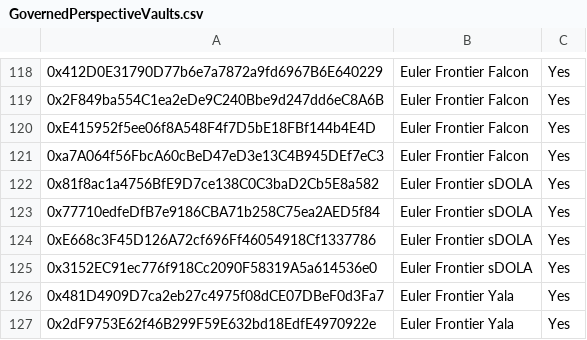
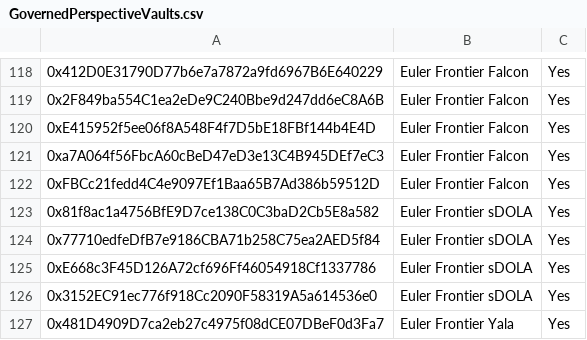
Before and after one commit to euler-xyz/evk-periphery, a CSV file: script/production/mainnet/governedPerspectiveVaults/GovernedPerspectiveVaults.csv, drawn as a sheet; only a part is shown, gaps mark what is left out; the shorter side is filled out with more unchanged rows; the diff names each change by its address in the sheet, - before the commit and + after, or states it on an @@ line.

Commit message:
feat: new PT in Frontier Falcon

```diff
--- a/script/production/mainnet/governedPerspectiveVaults/GovernedPerspectiveVaults.csv
+++ b/script/production/mainnet/governedPerspectiveVaults/GovernedPerspectiveVaults.csv
+row 122: 0xFBCc21fedd4C4e9097Ef1Baa65B7Ad386b59512D | Euler Frontier Falcon | Yes
```
Also changed, not shown: 2 other files.
